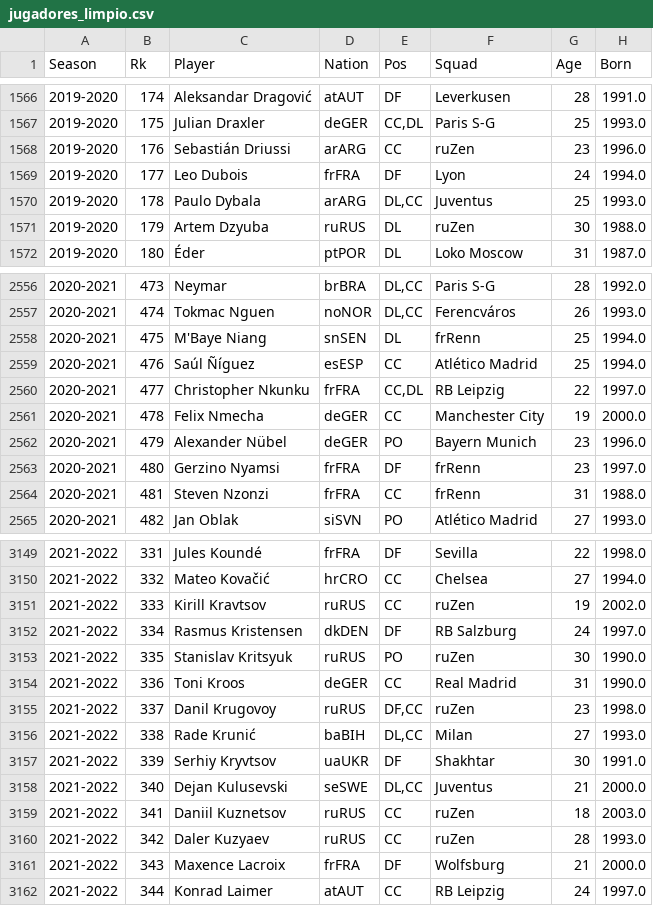
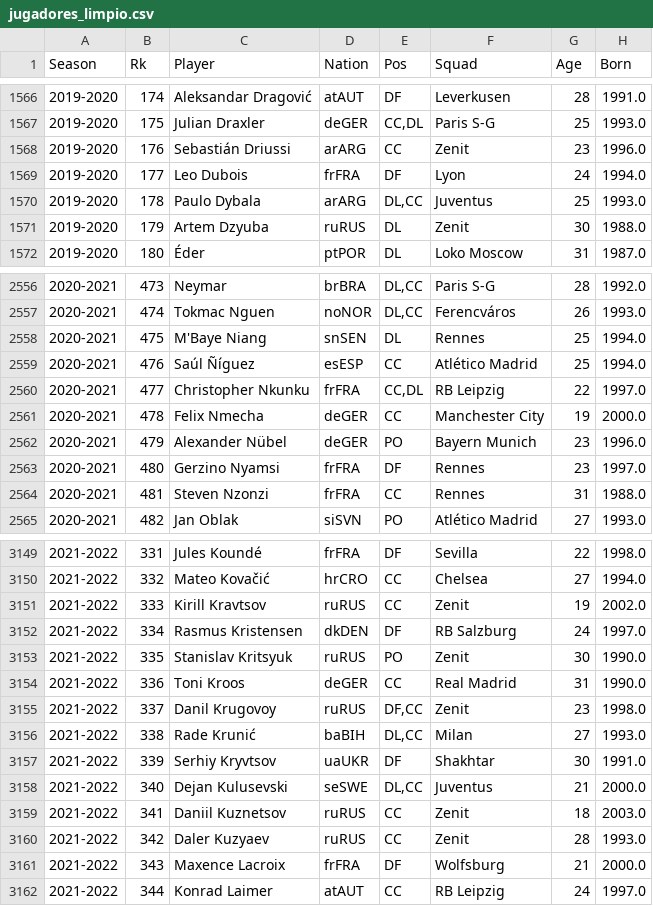
Before and after one commit to lauralardies/uefa_analisis, a CSV file: UEFA/data/jugadores_limpio.csv, drawn as a sheet; only a part is shown, gaps mark what is left out; the diff covers the shown part only; the diff names each change by its address in the sheet, - before the commit and + after, or states it on an @@ line.

```diff
--- a/UEFA/data/jugadores_limpio.csv
+++ b/UEFA/data/jugadores_limpio.csv
-F1568 (Squad): ruZen
+F1568 (Squad): Zenit
-F1571 (Squad): ruZen
+F1571 (Squad): Zenit
-F2558 (Squad): frRenn
+F2558 (Squad): Rennes
-F2563:F2564 (Squad): frRenn
+F2563:F2564 (Squad): Rennes
-F3151 (Squad): ruZen
+F3151 (Squad): Zenit
-F3153 (Squad): ruZen
+F3153 (Squad): Zenit
-F3155 (Squad): ruZen
+F3155 (Squad): Zenit
-F3159:F3160 (Squad): ruZen
+F3159:F3160 (Squad): Zenit
```
Also changed, not shown: 77 edited cells elsewhere in this file, UEFA/data/equipos_limpio.csv, UEFA/data/overall_limpio.csv, 7 other files.
